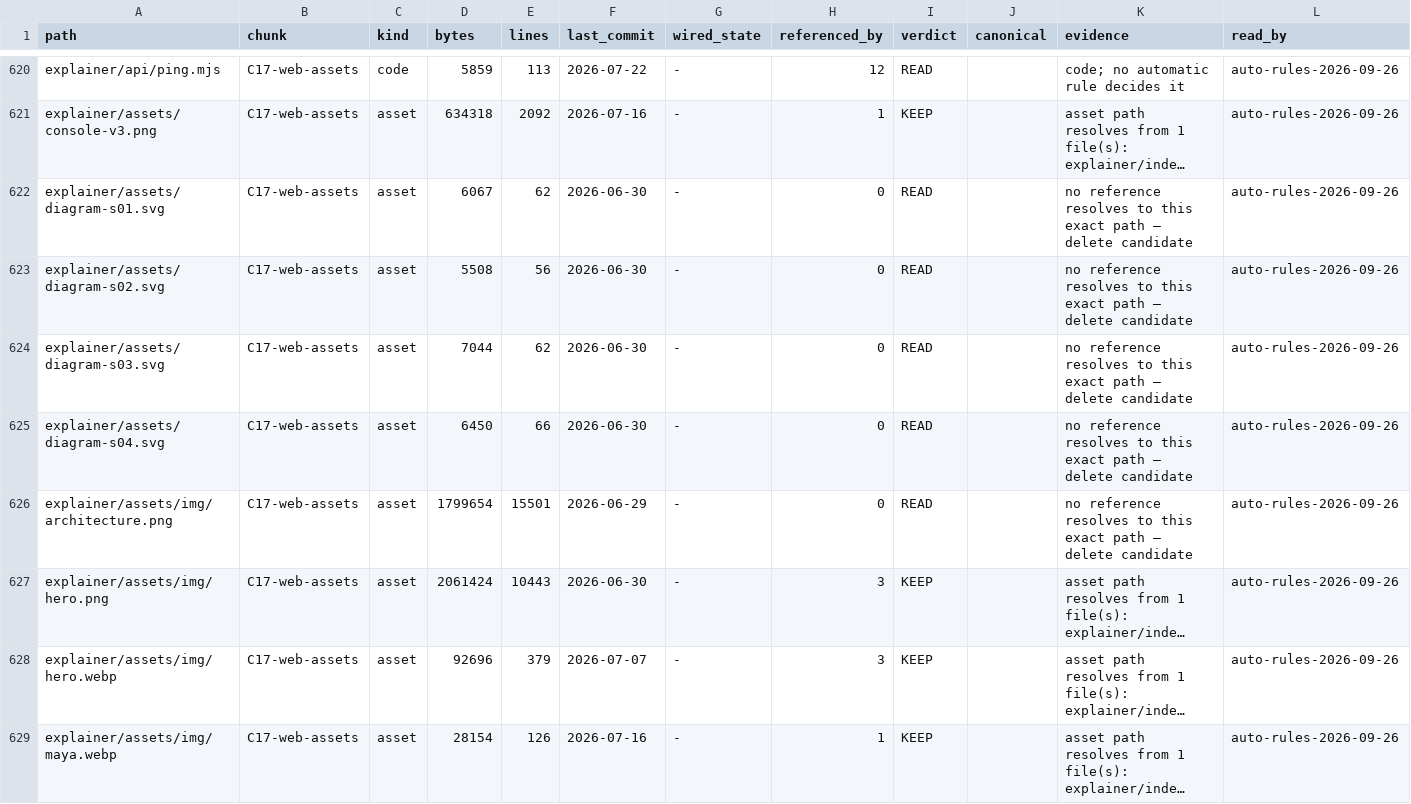
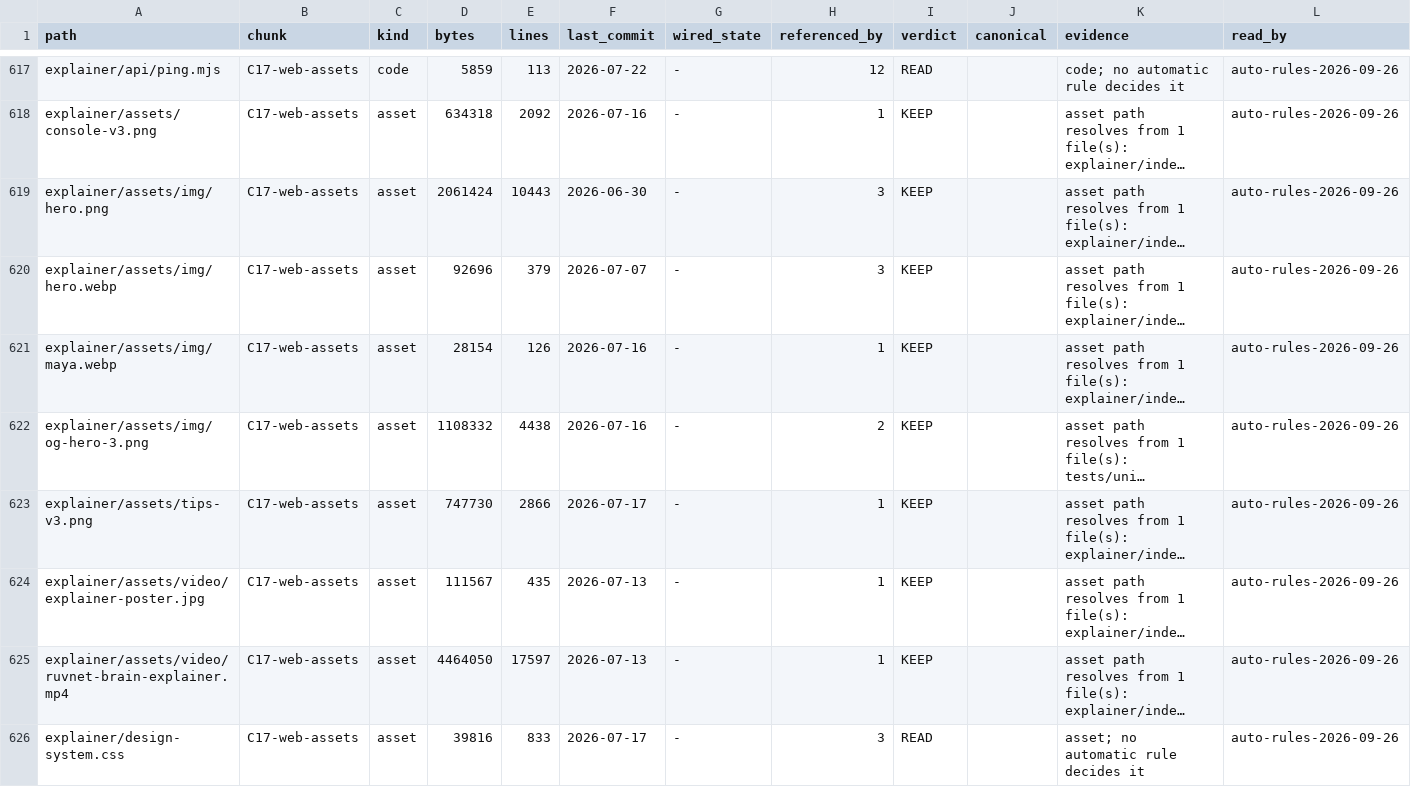
Before and after one commit to HF-teamdev/ruvnet-brain, a TSV file: docs/inventory/ledger.tsv, drawn as a sheet; only a part is shown, gaps mark what is left out; the shorter side is filled out with more unchanged rows; long unchanged cells end in …; the diff covers the shown part only; the diff names each change by its address in the sheet, - before the commit and + after, or states it on an @@ line.

Commit message:
chore: delete 13 orphaned files verified by independent audit
Orphaned explainer/console images and diagrams (no page, sitemap or llms.txt
links them; generators updated so they are not recreated), a stale 4.3.22
release-monitor record, a superseded novice-50 report, and an unused primer
template. Four other candidates were kept after audit (helix no-helix result
backs a published README figure; Codex skill metadata; legacy marketplace
manifest unproven-safe; owner-requested install diagram awaits approval).
Ledger rows removed; convergence manifest regenerated. npm test 58/58.

```diff
--- a/docs/inventory/ledger.tsv
+++ b/docs/inventory/ledger.tsv
-row 622: explainer/assets/diagram-s01.svg | C17-web-assets | asset | 6067 | 62 | 2026-06-30 | - | 0 | READ |  | no reference resolves to this exact path — delete candidate | auto-rules-2026-09-26
-row 623: explainer/assets/diagram-s02.svg | C17-web-assets | asset | 5508 | 56 | 2026-06-30 | - | 0 | READ |  | no reference resolves to this exact path — delete candidate | auto-rules-2026-09-26
-row 624: explainer/assets/diagram-s03.svg | C17-web-assets | asset | 7044 | 62 | 2026-06-30 | - | 0 | READ |  | no reference resolves to this exact path — delete candidate | auto-rules-2026-09-26
-row 625: explainer/assets/diagram-s04.svg | C17-web-assets | asset | 6450 | 66 | 2026-06-30 | - | 0 | READ |  | no reference resolves to this exact path — delete candidate | auto-rules-2026-09-26
-row 626: explainer/assets/img/architecture.png | C17-web-assets | asset | 1799654 | 15501 | 2026-06-29 | - | 0 | READ |  | no reference resolves to this exact path — delete candidate | auto-rules-2026-09-26
```
Also changed, not shown: 8 removed rows elsewhere in this file, 16 other files.
